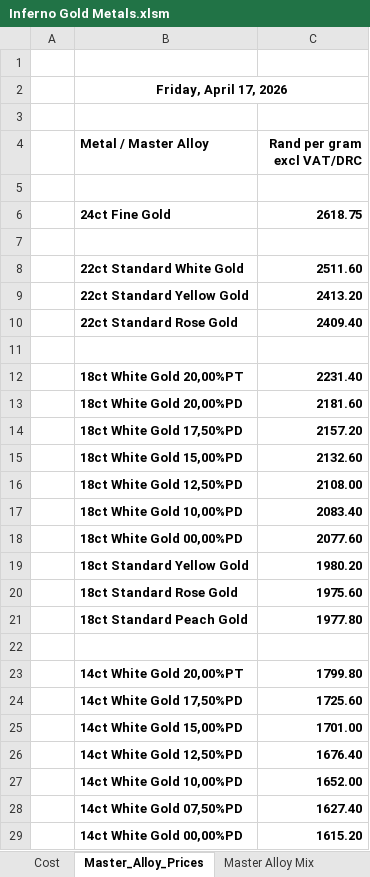
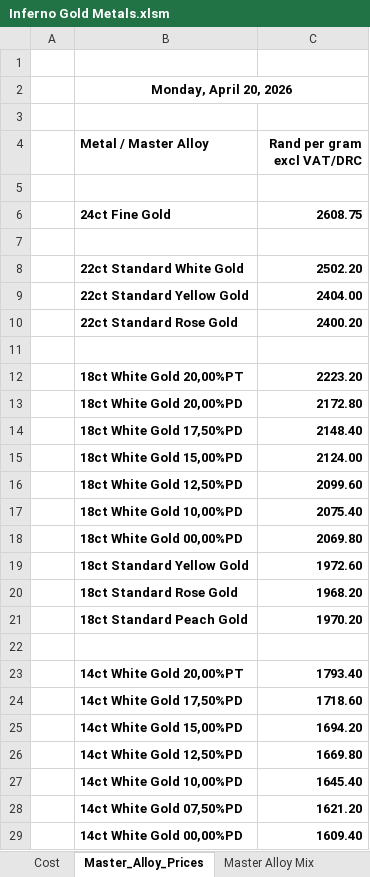
Before and after one commit to Frootloop94/Inferno-Prices, an Excel workbook: Inferno Gold Metals.xlsm, sheet Master_Alloy_Prices, drawn as a sheet; only a part is shown; values as stored, in another font and other column widths than the file's, no borders; charts and pictures not drawn; the diff covers the shown part only; the diff names each change by its address in the sheet, - before the commit and + after, or states it on an @@ line.

```diff
--- a/Inferno Gold Metals.xlsm (sheet Master_Alloy_Prices)
+++ b/Inferno Gold Metals.xlsm (sheet Master_Alloy_Prices)
-B2 (Metal / Master Alloy): Friday, April 17, 2026
+B2 (Metal / Master Alloy): Monday, April 20, 2026
-C6 (Rand per gram excl VAT/DRC): 2618.75
+C6 (Rand per gram excl VAT/DRC): 2608.75
-C8 (Rand per gram excl VAT/DRC): 2511.60
+C8 (Rand per gram excl VAT/DRC): 2502.20
-C9 (Rand per gram excl VAT/DRC): 2413.20
+C9 (Rand per gram excl VAT/DRC): 2404.00
-C10 (Rand per gram excl VAT/DRC): 2409.40
+C10 (Rand per gram excl VAT/DRC): 2400.20
-C12 (Rand per gram excl VAT/DRC): 2231.40
+C12 (Rand per gram excl VAT/DRC): 2223.20
-C13 (Rand per gram excl VAT/DRC): 2181.60
+C13 (Rand per gram excl VAT/DRC): 2172.80
-C14 (Rand per gram excl VAT/DRC): 2157.20
+C14 (Rand per gram excl VAT/DRC): 2148.40
-C15 (Rand per gram excl VAT/DRC): 2132.60
+C15 (Rand per gram excl VAT/DRC): 2124.00
-C16 (Rand per gram excl VAT/DRC): 2108.00
+C16 (Rand per gram excl VAT/DRC): 2099.60
-C17 (Rand per gram excl VAT/DRC): 2083.40
+C17 (Rand per gram excl VAT/DRC): 2075.40
-C18 (Rand per gram excl VAT/DRC): 2077.60
+C18 (Rand per gram excl VAT/DRC): 2069.80
-C19 (Rand per gram excl VAT/DRC): 1980.20
+C19 (Rand per gram excl VAT/DRC): 1972.60
-C20 (Rand per gram excl VAT/DRC): 1975.60
+C20 (Rand per gram excl VAT/DRC): 1968.20
-C21 (Rand per gram excl VAT/DRC): 1977.80
+C21 (Rand per gram excl VAT/DRC): 1970.20
-C23 (Rand per gram excl VAT/DRC): 1799.80
+C23 (Rand per gram excl VAT/DRC): 1793.40
-C24 (Rand per gram excl VAT/DRC): 1725.60
+C24 (Rand per gram excl VAT/DRC): 1718.60
-C25 (Rand per gram excl VAT/DRC): 1701.00
+C25 (Rand per gram excl VAT/DRC): 1694.20
-C26 (Rand per gram excl VAT/DRC): 1676.40
+C26 (Rand per gram excl VAT/DRC): 1669.80
-C27 (Rand per gram excl VAT/DRC): 1652.00
+C27 (Rand per gram excl VAT/DRC): 1645.40
-C28 (Rand per gram excl VAT/DRC): 1627.40
+C28 (Rand per gram excl VAT/DRC): 1621.20
-C29 (Rand per gram excl VAT/DRC): 1615.20
+C29 (Rand per gram excl VAT/DRC): 1609.40
```
Also changed, not shown: 23 edited cells elsewhere in this sheet, sheet Master Alloy Sheet, sheet Cost, 3 other files.
